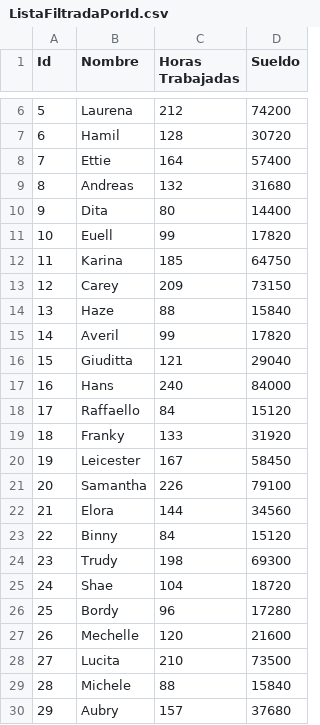
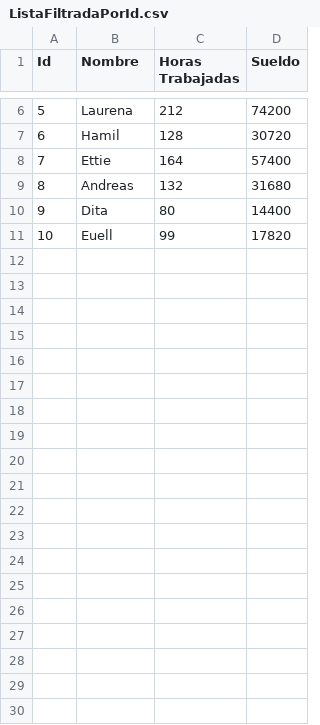
Before and after one commit to jmdorso/Cursada2019, a CSV file: ejercicioPreParcialV3_Eclipse/ejercicioPreParcialV3/ListaFiltradaPorId.csv, drawn as a sheet; only a part is shown, gaps mark what is left out; the diff covers the shown part only.

```diff
--- a/ejercicioPreParcialV3_Eclipse/ejercicioPreParcialV3/ListaFiltradaPorId.csv
+++ b/ejercicioPreParcialV3_Eclipse/ejercicioPreParcialV3/ListaFiltradaPorId.csv
@@ -11,20 +11 @@ Id,Nombre,Horas Trabajadas,Sueldo
 10,Euell,99,17820
-11,Karina,185,64750
-12,Carey,209,73150
-13,Haze,88,15840
-14,Averil,99,17820
-15,Giuditta,121,29040
-16,Hans,240,84000
-17,Raffaello,84,15120
-18,Franky,133,31920
-19,Leicester,167,58450
-20,Samantha,226,79100
-21,Elora,144,34560
-22,Binny,84,15120
-23,Trudy,198,69300
-24,Shae,104,18720
-25,Bordy,96,17280
-26,Mechelle,120,21600
-27,Lucita,210,73500
-28,Michele,88,15840
-29,Aubry,157,37680
```
Also changed, not shown: 21 removed rows elsewhere in this file, 4 other files.
